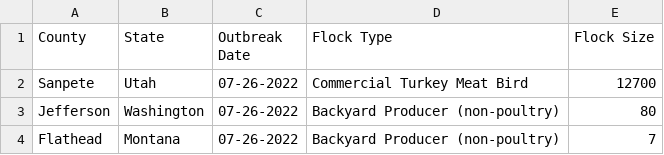
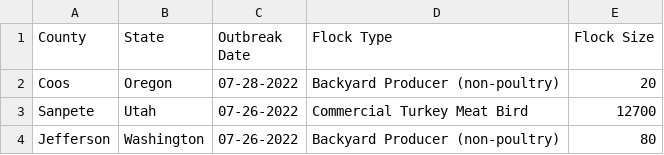
Before and after one commit to simonw/scrape-us-avian-flu, a CSV file: commercial-backyard-flocks.csv, drawn as a sheet; only a part is shown; the shorter side is filled out with more unchanged rows.

```diff
--- a/commercial-backyard-flocks.csv
+++ b/commercial-backyard-flocks.csv
@@ -1,2 +1,3 @@
 "County","State","Outbreak Date","Flock Type","Flock Size"
+"Coos","Oregon","07-28-2022","Backyard Producer (non-poultry)","20"
 "Sanpete","Utah","07-26-2022","Commercial Turkey Meat Bird","12700"
```
